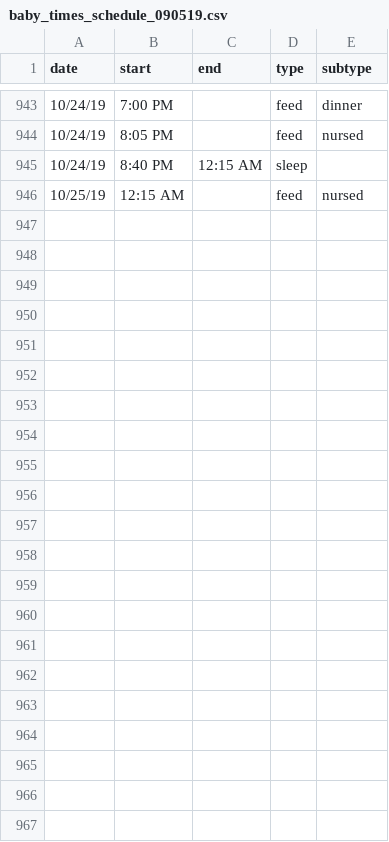
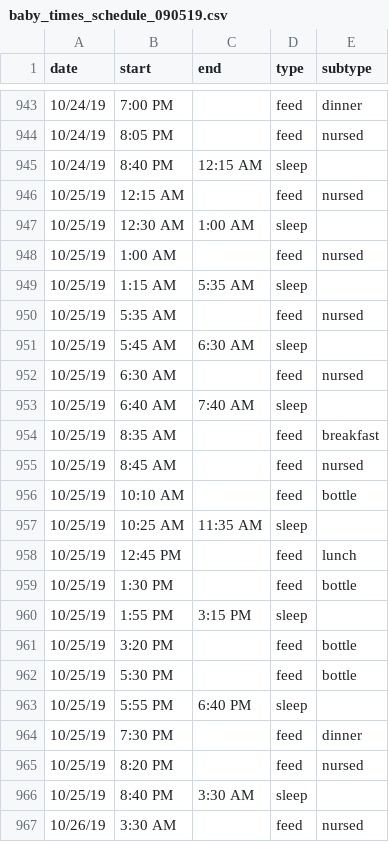
Before and after one commit to gautsi/gen-purpose-repo, a CSV file: baby_times/baby_times_schedule_090519.csv, drawn as a sheet; only a part is shown, gaps mark what is left out; the diff names each change by its address in the sheet, - before the commit and + after, or states it on an @@ line.

Commit message:
upd baby times

```diff
--- a/baby_times/baby_times_schedule_090519.csv
+++ b/baby_times/baby_times_schedule_090519.csv
+row 947: 10/25/19 | 12:30 AM | 1:00 AM | sleep
+row 948: 10/25/19 | 1:00 AM |  | feed | nursed
+row 949: 10/25/19 | 1:15 AM | 5:35 AM | sleep
+row 950: 10/25/19 | 5:35 AM |  | feed | nursed
+row 951: 10/25/19 | 5:45 AM | 6:30 AM | sleep
+row 952: 10/25/19 | 6:30 AM |  | feed | nursed
+row 953: 10/25/19 | 6:40 AM | 7:40 AM | sleep
+row 954: 10/25/19 | 8:35 AM |  | feed | breakfast
+row 955: 10/25/19 | 8:45 AM |  | feed | nursed
+row 956: 10/25/19 | 10:10 AM |  | feed | bottle
+row 957: 10/25/19 | 10:25 AM | 11:35 AM | sleep
+row 958: 10/25/19 | 12:45 PM |  | feed | lunch
+row 959: 10/25/19 | 1:30 PM |  | feed | bottle
+row 960: 10/25/19 | 1:55 PM | 3:15 PM | sleep
+row 961: 10/25/19 | 3:20 PM |  | feed | bottle
+row 962: 10/25/19 | 5:30 PM |  | feed | bottle
+row 963: 10/25/19 | 5:55 PM | 6:40 PM | sleep
+row 964: 10/25/19 | 7:30 PM |  | feed | dinner
+row 965: 10/25/19 | 8:20 PM |  | feed | nursed
+row 966: 10/25/19 | 8:40 PM | 3:30 AM | sleep
+row 967: 10/26/19 | 3:30 AM |  | feed | nursed
```
